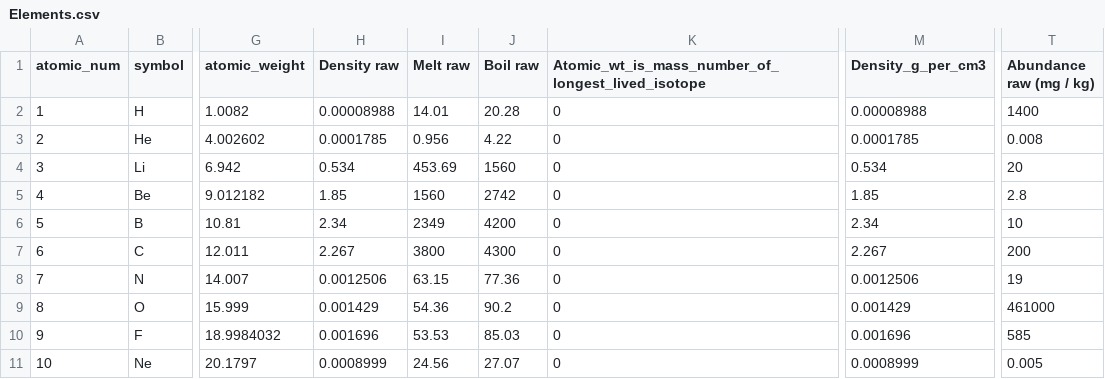
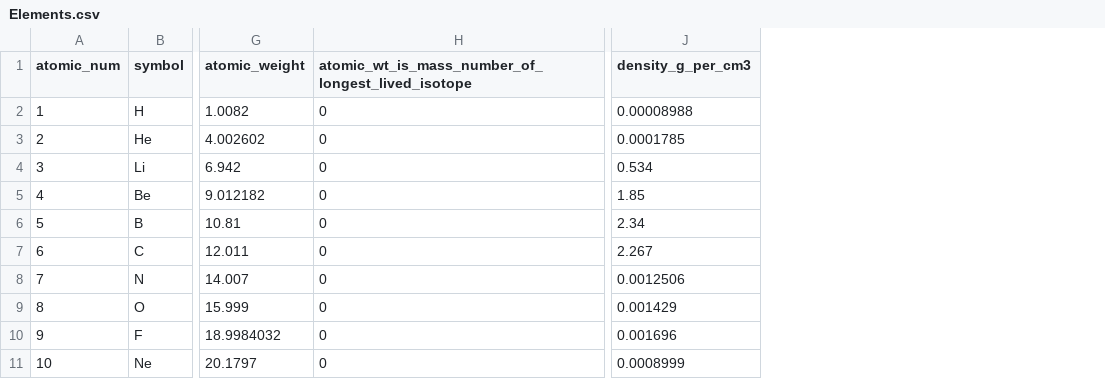
Before and after one commit to bertiewooster/PeriodicTableNav, a CSV file: Elements.csv, drawn as a sheet; only a part is shown, gaps mark what is left out; removed rows and columns are numbered as before the commit, all else as after; the diff names each change by its address in the sheet, - before the commit and + after, or states it on an @@ line.

Commit message:
Before importing (added columns from .csv to .sqlite)

```diff
--- a/Elements.csv
+++ b/Elements.csv
-column H (Density raw), rows 2-11: 0.00008988 | 0.0001785 | 0.534 | 1.85 | 2.34 | 2.267 | 0.0012506 | 0.001429 | 0.001696 | 0.0008999
-column I (Melt raw), rows 2-11: 14.01 | 0.956 | 453.69 | 1560 | 2349 | 3800 | 63.15 | 54.36 | 53.53 | 24.56
-column J (Boil raw), rows 2-11: 20.28 | 4.22 | 1560 | 2742 | 4200 | 4300 | 77.36 | 90.2 | 85.03 | 27.07
-column T (Abundance raw (mg / kg)), rows 2-11: 1400 | 0.008 | 20 | 2.8 | 10 | 200 | 19 | 461000 | 585 | 0.005
-H1: Atomic_wt_is_mass_number_of_longest_lived_isotope
+H1: atomic_wt_is_mass_number_of_longest_lived_isotope
-J1: Density_g_per_cm3
+J1: density_g_per_cm3
```
Also changed, not shown: 1 other file.
